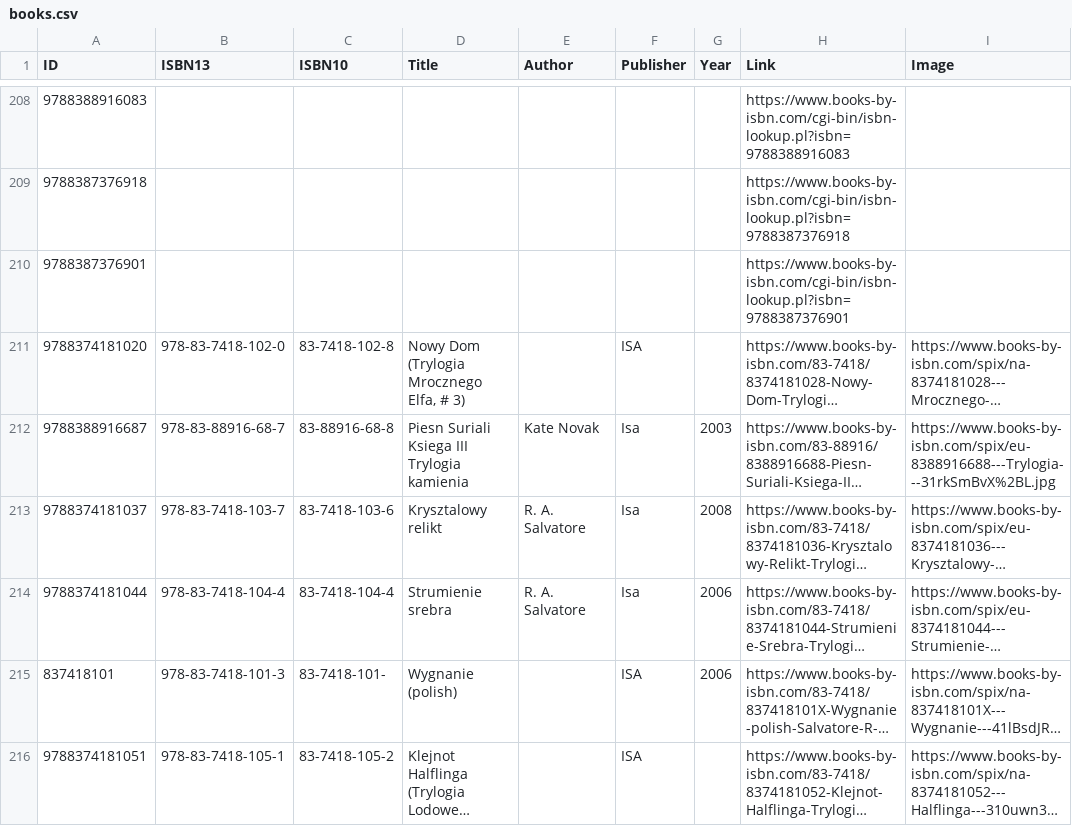
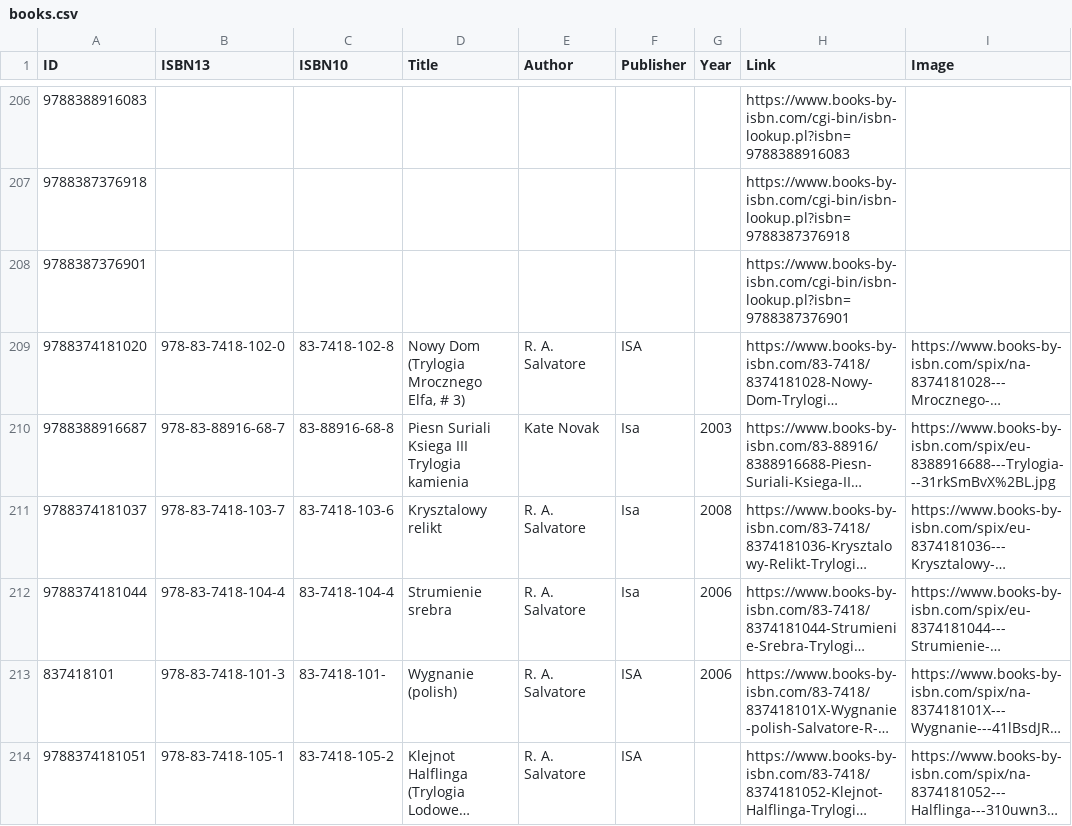
Before and after one commit to michael-donat/books, a CSV file: books.csv, drawn as a sheet; only a part is shown, gaps mark what is left out; long unchanged cells end in …; addresses are those after the commit; the diff covers the shown part only; the diff names each change by its address in the sheet, - before the commit and + after, or states it on an @@ line.

```diff
--- a/books.csv
+++ b/books.csv
-E209 (Author): (empty)
+E209 (Author): R. A. Salvatore
-E213:E214 (Author): (empty)
+E213:E214 (Author): R. A. Salvatore
```
Also changed, not shown: 2 removed rows and 54 edited cells elsewhere in this file.
